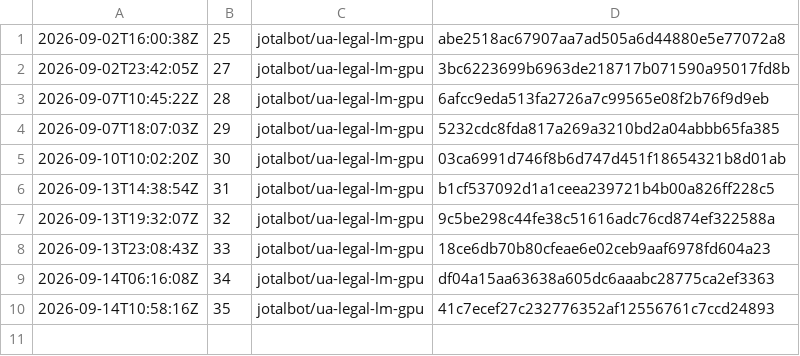
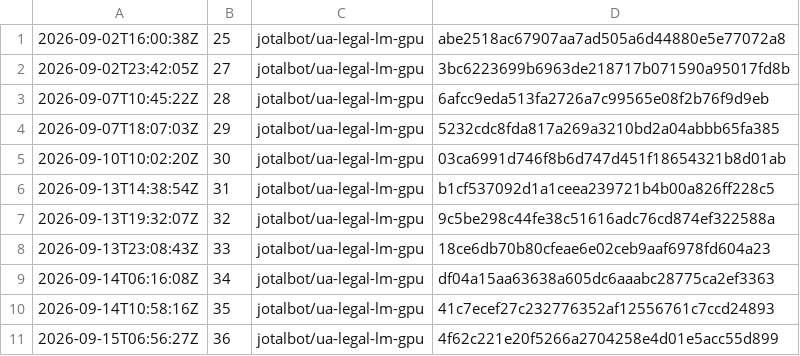
Before and after one commit to JoTalbot/ukraine, a TSV file: .training-manifests/ua-legal-lm-gpu/launch-history.tsv, drawn as a sheet.

```diff
--- a/.training-manifests/ua-legal-lm-gpu/launch-history.tsv
+++ b/.training-manifests/ua-legal-lm-gpu/launch-history.tsv
@@ -10 +10,2 @@
 2026-09-14T10:58:16Z	35	jotalbot/ua-legal-lm-gpu	41c7ecef27c232776352af12556761c7ccd24893
+2026-09-15T06:56:27Z	36	jotalbot/ua-legal-lm-gpu	4f62c221e20f5266a2704258e4d01e5acc55d899
```
Also changed, not shown: 1 other file.
